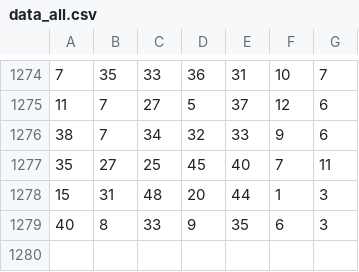
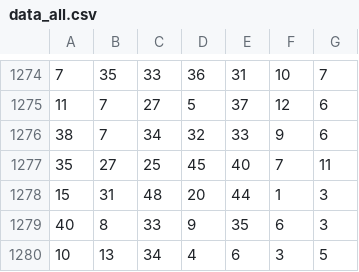
Before and after one commit to Atypix/R_Folder, a CSV file: EUROMILLIONS/chatGPT/data_all.csv, drawn as a sheet; only a part is shown, gaps mark what is left out.

Commit message:
Update data_all.csv

```diff
--- a/EUROMILLIONS/chatGPT/data_all.csv
+++ b/EUROMILLIONS/chatGPT/data_all.csv
@@ -1279 +1279,2 @@
 40,8,33,9,35,6,3
+10,13,34,4,6,3,5
```
